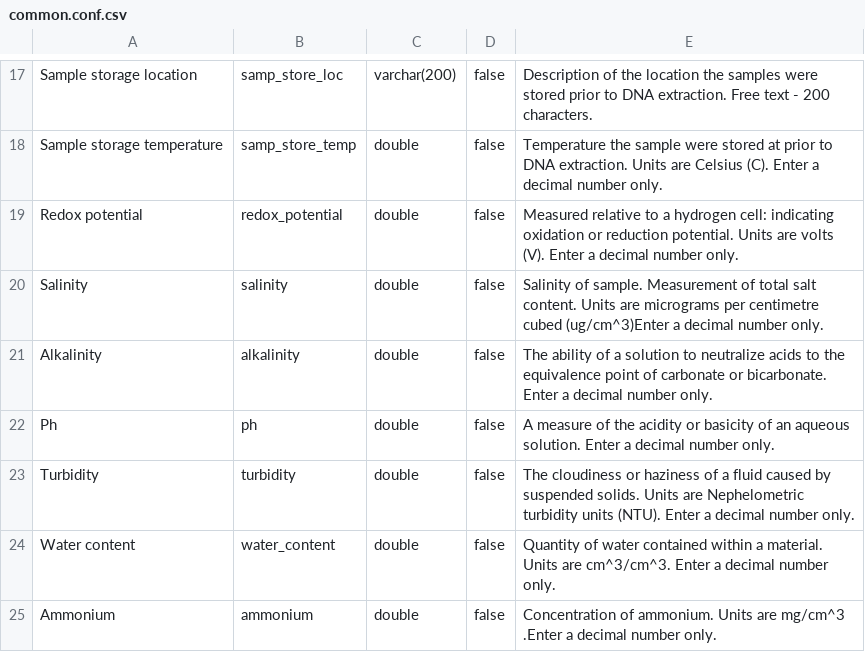
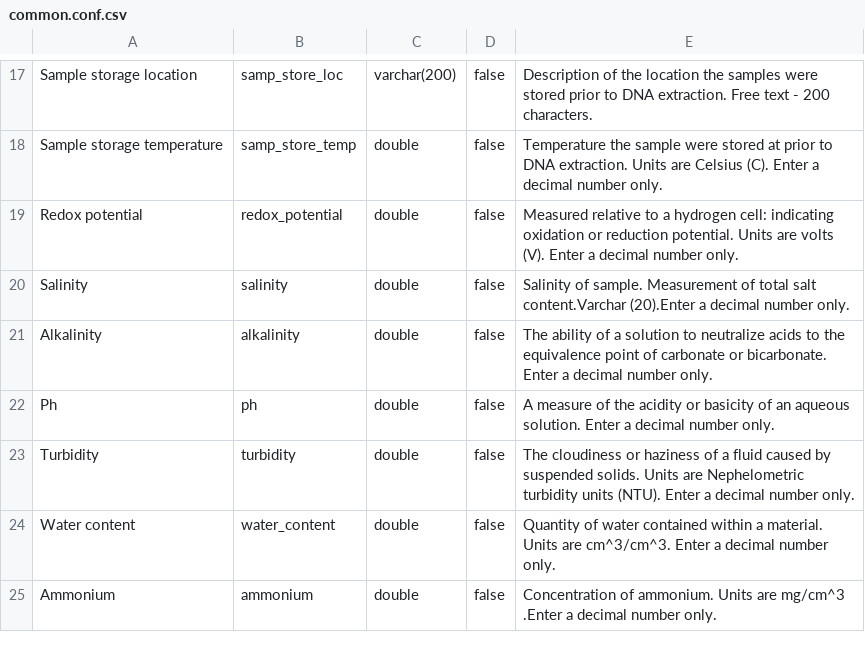
Before and after one commit to minillinim/PyroDB, a CSV file: config_files/common.conf.csv, drawn as a sheet; only a part is shown, gaps mark what is left out.

Commit message:
Changed salinity to free text for 20 characters

```diff
--- a/config_files/common.conf.csv
+++ b/config_files/common.conf.csv
@@ -19,3 +19,3 @@ Sample storage temperature,samp_store_temp,double,false, Temperature the sample
 Redox potential,redox_potential,double,false,Measured relative to a hydrogen cell: indicating oxidation or reduction potential. Units are volts (V). Enter a decimal number only.
-Salinity,salinity,double,false,Salinity of sample. Measurement of total salt content. Units are micrograms per centimetre cubed (ug/cm^3)Enter a decimal number only.
+Salinity,salinity,double,false,Salinity of sample. Measurement of total salt content.Varchar (20).Enter a decimal number only.
 Alkalinity,alkalinity,double,false, The ability of a solution to neutralize acids to the equivalence point of carbonate or bicarbonate. Enter a decimal number only.
```
